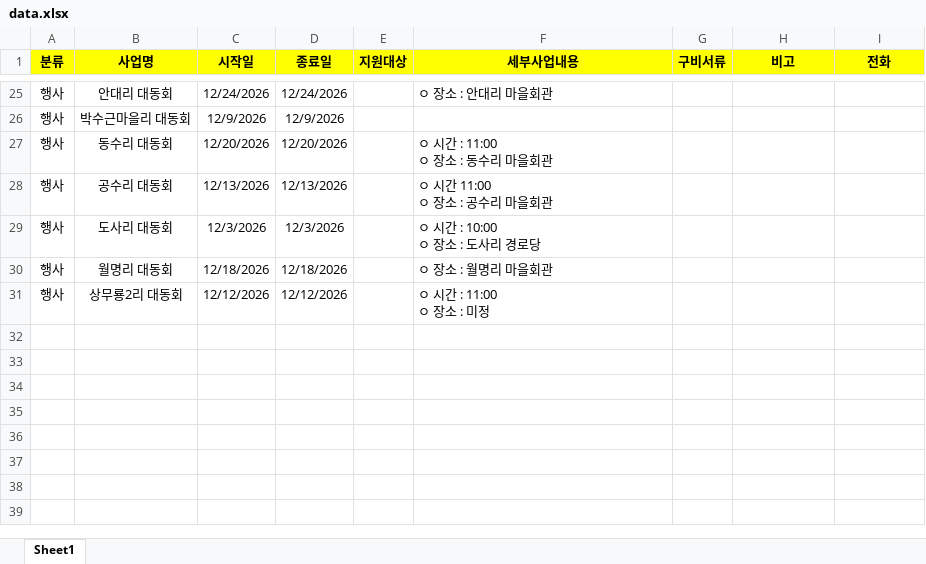
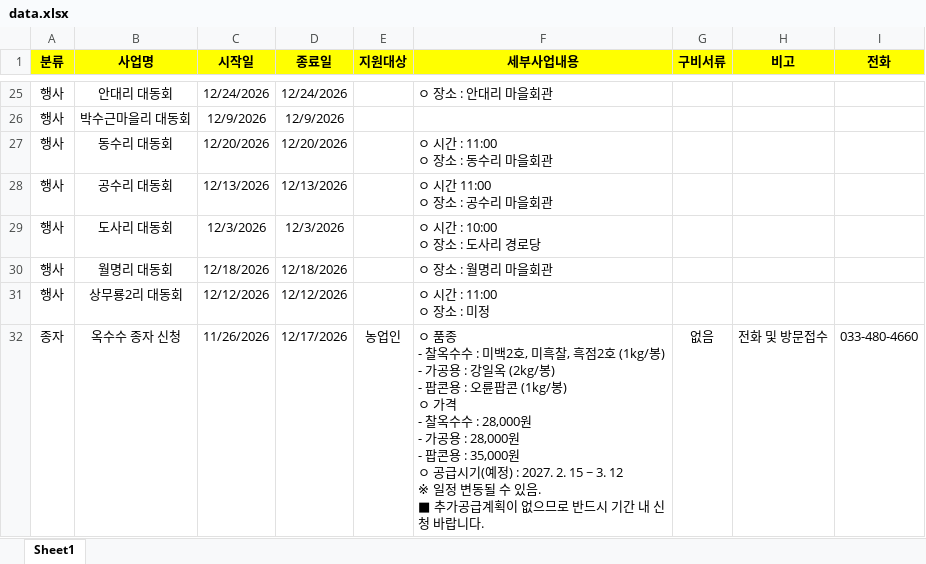
Before and after one commit to today072-yynn/yanggu-agri, an Excel workbook: data.xlsx, sheet Sheet1, drawn as a sheet; only a part is shown, gaps mark what is left out; values as stored, in another font and other column widths than the file's, no borders; ↵ is a line break in a cell; the diff names each change by its address in the sheet, - before the commit and + after, or states it on an @@ line.

Commit message:
Update files (2026-11-25 18:18:07.35)

```diff
--- a/data.xlsx (sheet Sheet1)
+++ b/data.xlsx (sheet Sheet1)
+row 32: 종자 | 옥수수 종자 신청 | 11/26/2026 | 12/17/2026 | 농업인 | ㅇ 품종 ↵ - 찰옥수수 : 미백2호, 미흑찰, 흑점2호 (1kg/봉) ↵ - 가공용 : 강일옥 (2kg/봉) ↵ - 팝콘용 : 오륜팝콘 (1kg/봉) ↵ ㅇ 가격 ↵ - 찰옥수수 : 28,000원 ↵ - 가공용 : 28,000원 ↵ - 팝콘용 : 35,000원 ↵ ㅇ 공급시기(예정) : 2027. 2. 15 ~ 3. 12 ↵ ※ 일정 변동될 수 있음. ↵ ■ 추가공급계획이 없으므로 반드시 기간 내 신청 바랍니다. | 없음 | 전화 및 방문접수 | 033-480-4660
```
